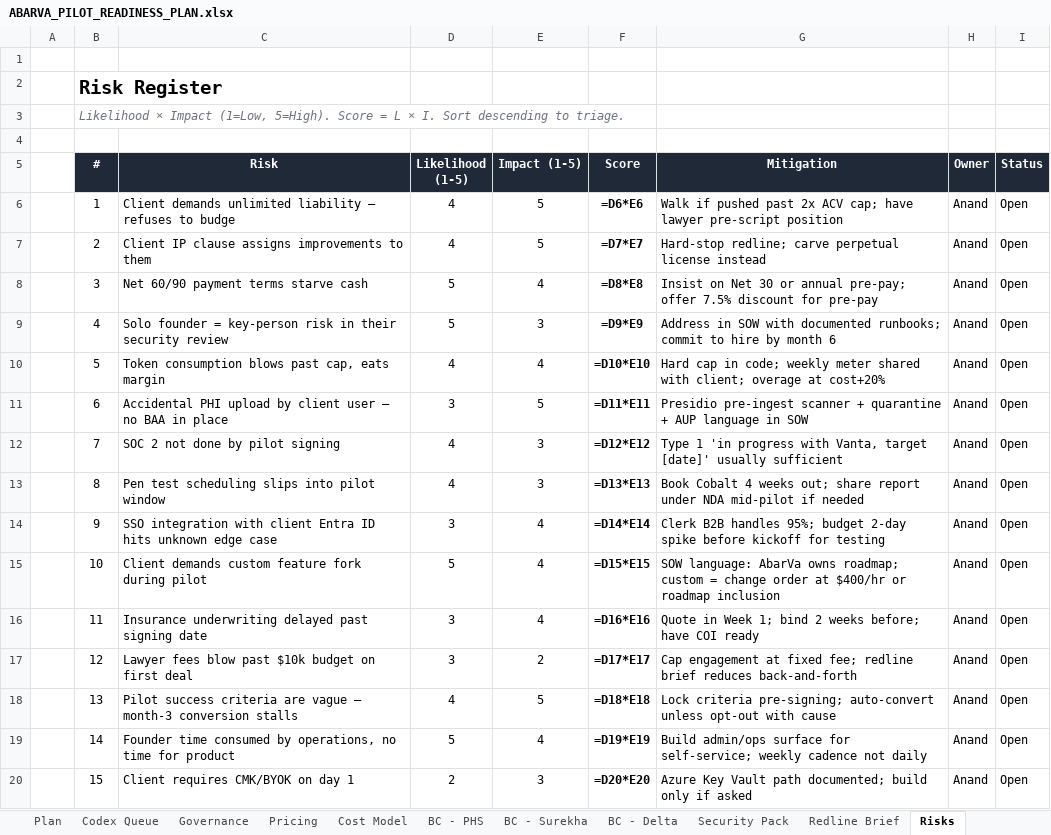
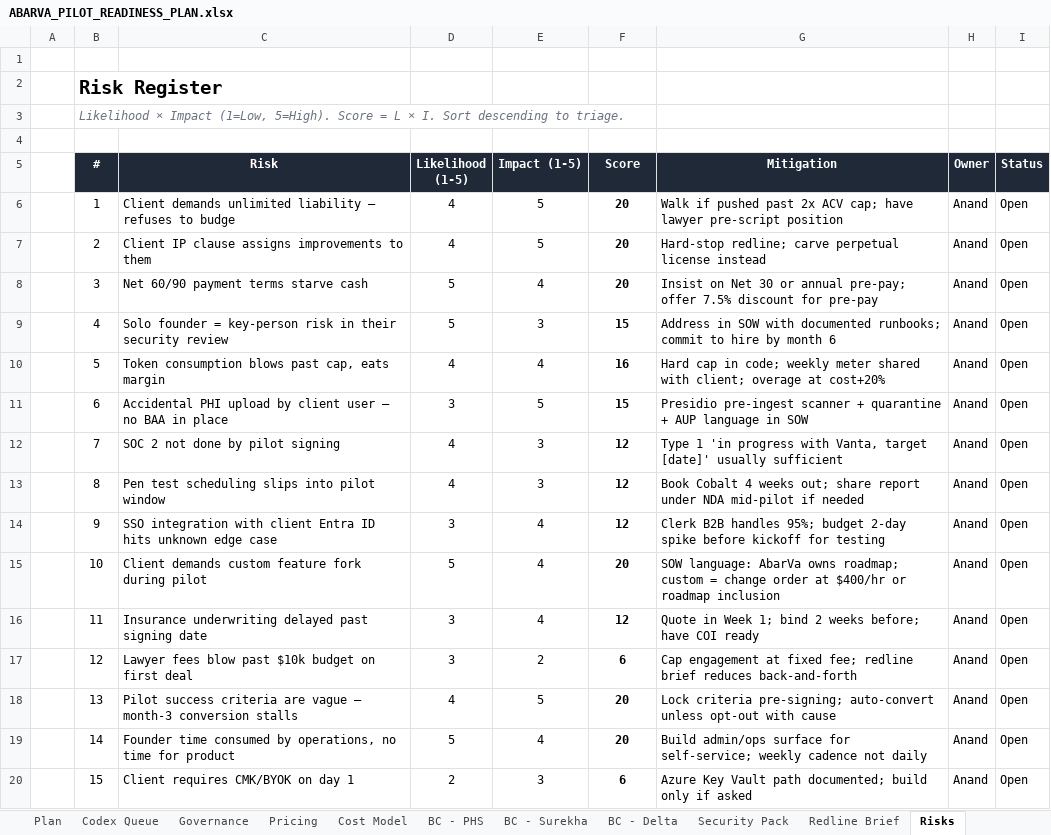
Before and after one commit to abarva-platform/abarva, an Excel workbook: docs/planning/ABARVA_PILOT_READINESS_PLAN.xlsx, sheet Risks, drawn as a sheet; values as stored, in another font and other column widths than the file's, no borders; formulas without a stored value are shown as written; conditional formats not drawn; the diff names each change by its address in the sheet, - before the commit and + after, or states it on an @@ line.

```diff
--- a/docs/planning/ABARVA_PILOT_READINESS_PLAN.xlsx (sheet Risks)
+++ b/docs/planning/ABARVA_PILOT_READINESS_PLAN.xlsx (sheet Risks)
-F6 (Score): =D6*E6
+F6 (Score): 20
-F7 (Score): =D7*E7
+F7 (Score): 20
-F8 (Score): =D8*E8
+F8 (Score): 20
-F9 (Score): =D9*E9
+F9 (Score): 15
-F10 (Score): =D10*E10
+F10 (Score): 16
-F11 (Score): =D11*E11
+F11 (Score): 15
-F12 (Score): =D12*E12
+F12 (Score): 12
-F13 (Score): =D13*E13
+F13 (Score): 12
-F14 (Score): =D14*E14
+F14 (Score): 12
-F15 (Score): =D15*E15
+F15 (Score): 20
-F16 (Score): =D16*E16
+F16 (Score): 12
-F17 (Score): =D17*E17
+F17 (Score): 6
-F18 (Score): =D18*E18
+F18 (Score): 20
-F19 (Score): =D19*E19
+F19 (Score): 20
-F20 (Score): =D20*E20
+F20 (Score): 6
```
Also changed, not shown: sheet Dashboard, sheet Cost Model, sheet Pricing, sheet Plan, 3 other files.
